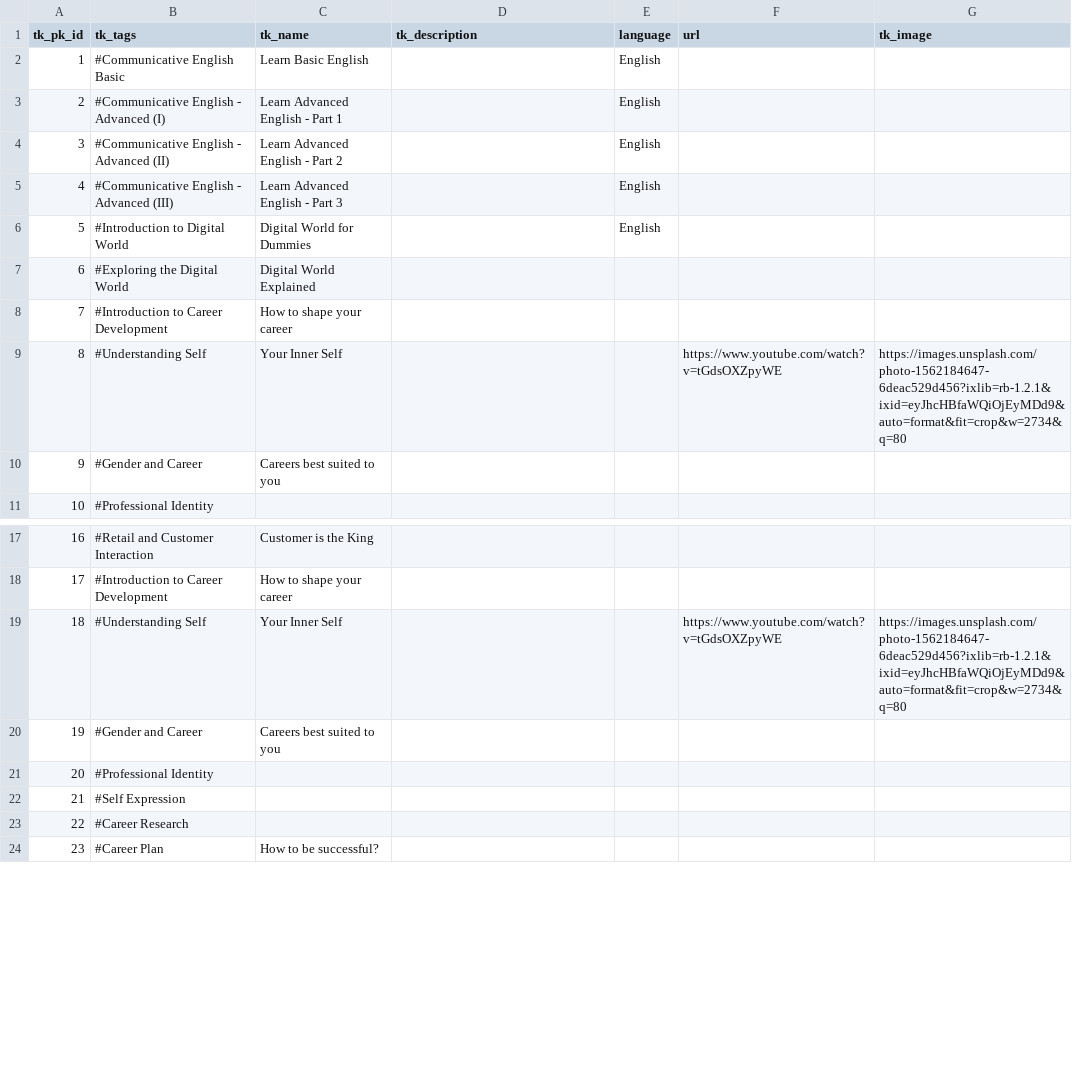
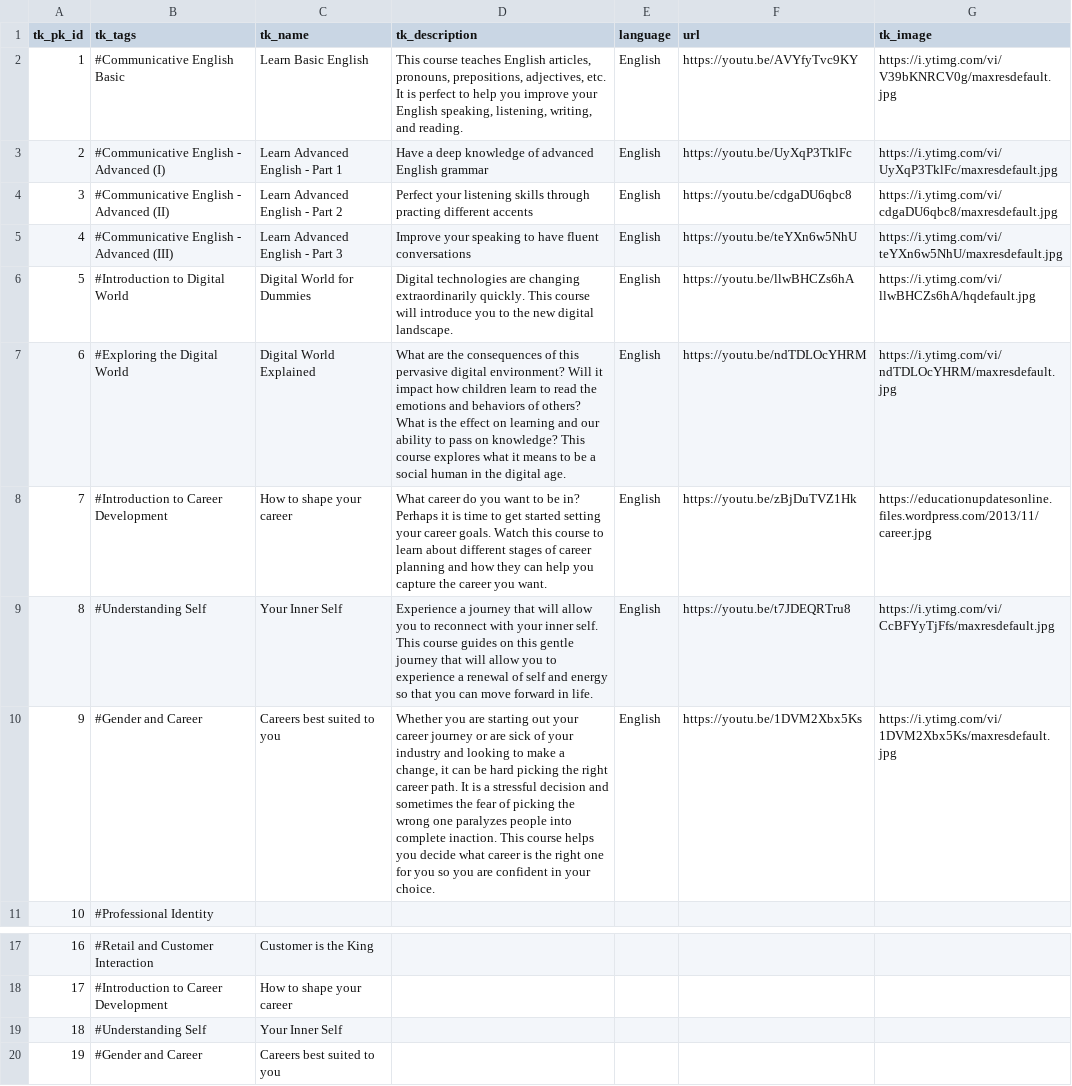
Before and after one commit to sgpy/questalliance, a CSV file: data/courses.csv, drawn as a sheet; only a part is shown, gaps mark what is left out; the shorter side is filled out with more unchanged rows; the diff covers the shown part only.

Commit message:
bug fix: update course.csv and remove special character

```diff
--- a/data/courses.csv
+++ b/data/courses.csv
@@ -1,11 +1,12 @@
 tk_pk_id,tk_tags,tk_name,tk_description,language,url,tk_image
-1,#Communicative English Basic,Learn Basic English,,English,,
-2,#Communicative English - Advanced (I),Learn Advanced English - Part 1,,English,,
-3,#Communicative English - Advanced (II),Learn Advanced English - Part 2,,English,,
-4,#Communicative English - Advanced (III),Learn Advanced English - Part 3,,English,,
-5,#Introduction to Digital World,Digital World for Dummies,,English,,
-6,#Exploring the Digital World,Digital World Explained,,,,
-7,#Introduction to Career Development,How to shape your career,,,,
-8,#Understanding Self,Your Inner Self,,,https://www.youtube.com/watch?v=tGdsOXZpyWE,https://images.unsplash.com/photo-1562184647-6deac529d456?ixlib=rb-1.2.1&ixid=eyJhcHBfaWQiOjEyMDd9&auto=format&fit=crop&w=2734&q=80
-9,#Gender and Career,Careers best suited to you,,,,
+1,#Communicative English Basic,Learn Basic English,"This course teaches English articles, pronouns, prepositions, adjectives, etc. It is perfect to help you improve your English speaking, listening, writing, and reading.",English,https://youtu.be/AVYfyTvc9KY,https://i.ytimg.com/vi/V39bKNRCV0g/maxresdefault.jpg
+2,#Communicative English - Advanced (I),Learn Advanced English - Part 1,"
+Have a deep knowledge of advanced English grammar",English,https://youtu.be/UyXqP3TklFc,https://i.ytimg.com/vi/UyXqP3TklFc/maxresdefault.jpg
+3,#Communicative English - Advanced (II),Learn Advanced English - Part 2,Perfect your listening skills through practing different accents,English,https://youtu.be/cdgaDU6qbc8,https://i.ytimg.com/vi/cdgaDU6qbc8/maxresdefault.jpg
+4,#Communicative English - Advanced (III),Learn Advanced English - Part 3,Improve your speaking to have fluent conversations,English,https://youtu.be/teYXn6w5NhU,https://i.ytimg.com/vi/teYXn6w5NhU/maxresdefault.jpg
+5,#Introduction to Digital World,Digital World for Dummies,Digital technologies are changing extraordinarily quickly. This course will introduce you to the new digital landscape.,English,https://youtu.be/llwBHCZs6hA,https://i.ytimg.com/vi/llwBHCZs6hA/hqdefault.jpg
+6,#Exploring the Digital World,Digital World Explained,What are the consequences of this pervasive digital environment? Will it impact how children learn to read the emotions and behaviors of others? What is the effect on learning and our ability to pass on knowledge? This course explores what it means to be a social human in the digital age.,English,https://youtu.be/ndTDLOcYHRM,https://i.ytimg.com/vi/ndTDLOcYHRM/maxresdefault.jpg
+7,#Introduction to Career Development,How to shape your career,What career do you want to be in? Perhaps it is time to get started setting your career goals. Watch this course to learn about different stages of career planning and how they can help you capture the career you want.,English,https://youtu.be/zBjDuTVZ1Hk,https://educationupdatesonline.files.wordpress.com/2013/11/career.jpg
+8,#Understanding Self,Your Inner Self,Experience a journey that will allow you to reconnect with your inner self. This course guides on this gentle journey that will allow you to experience a renewal of self and energy so that you can move forward in life.,English,https://youtu.be/t7JDEQRTru8,https://i.ytimg.com/vi/CcBFYyTjFfs/maxresdefault.jpg
+9,#Gender and Career,Careers best suited to you,"Whether you are starting out your career journey or are sick of your industry and looking to make a change, it can be hard picking the right career path. It is a stressful decision and sometimes the fear of picking the wrong one paralyzes people into complete inaction. This course helps you decide what career is the right one for you so you are confident in your choice.",English,https://youtu.be/1DVM2Xbx5Ks,https://i.ytimg.com/vi/1DVM2Xbx5Ks/maxresdefault.jpg
 10,#Professional Identity,,,,,
@@ -18,3 +19,3 @@ tk_pk_id,tk_tags,tk_name,tk_description,language,url,tk_image
 17,#Introduction to Career Development,How to shape your career,,,,
-18,#Understanding Self,Your Inner Self,,,https://www.youtube.com/watch?v=tGdsOXZpyWE,https://images.unsplash.com/photo-1562184647-6deac529d456?ixlib=rb-1.2.1&ixid=eyJhcHBfaWQiOjEyMDd9&auto=format&fit=crop&w=2734&q=80
+18,#Understanding Self,Your Inner Self,,,,
 19,#Gender and Career,Careers best suited to you,,,,
```
Also changed, not shown: 12 edited cells elsewhere in this file.
